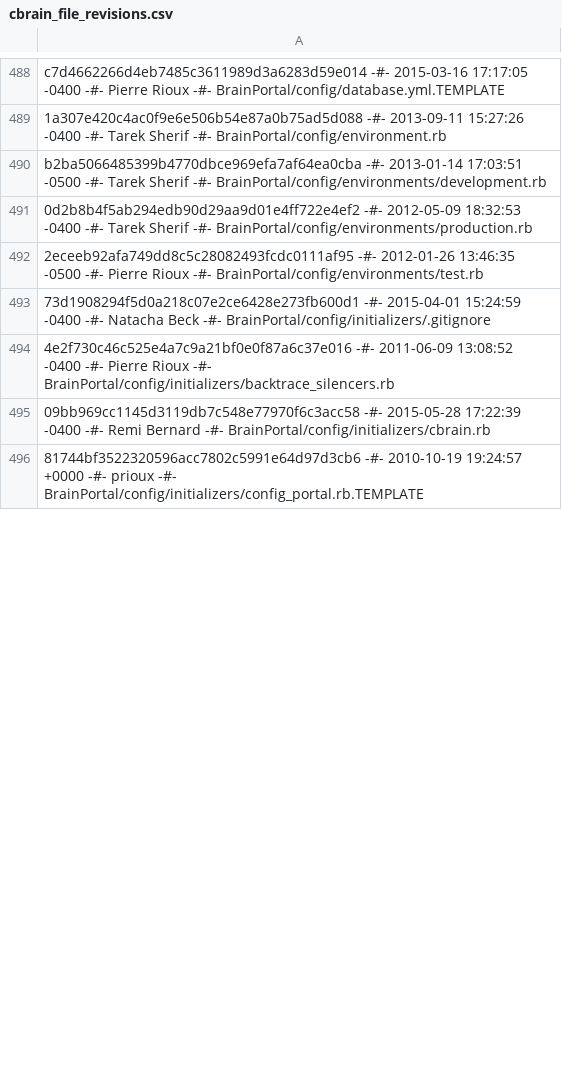
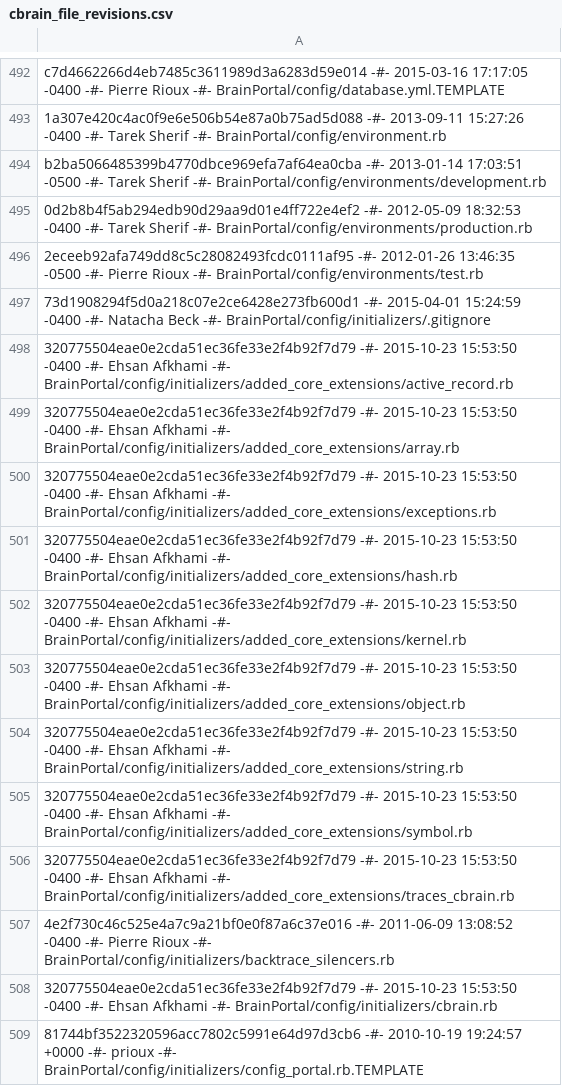
Before and after one commit to aces/cbrain, a CSV file: cbrain_file_revisions.csv, drawn as a sheet; only a part is shown, gaps mark what is left out; the diff covers the shown part only.

Commit message:
Added flatfile revisions for 4.2.0

```diff
--- a/cbrain_file_revisions.csv
+++ b/cbrain_file_revisions.csv
@@ -493,4 +497,13 @@ b2ba5066485399b4770dbce969efa7af64ea0cba -#- 2013-01-14 17:03:51 -0500 -#- Tarek
 73d1908294f5d0a218c07e2ce6428e273fb600d1 -#- 2015-04-01 15:24:59 -0400 -#- Natacha Beck -#- BrainPortal/config/initializers/.gitignore
+320775504eae0e2cda51ec36fe33e2f4b92f7d79 -#- 2015-10-23 15:53:50 -0400 -#- Ehsan Afkhami -#- BrainPortal/config/initializers/added_core_extensions/active_record.rb
+320775504eae0e2cda51ec36fe33e2f4b92f7d79 -#- 2015-10-23 15:53:50 -0400 -#- Ehsan Afkhami -#- BrainPortal/config/initializers/added_core_extensions/array.rb
+320775504eae0e2cda51ec36fe33e2f4b92f7d79 -#- 2015-10-23 15:53:50 -0400 -#- Ehsan Afkhami -#- BrainPortal/config/initializers/added_core_extensions/exceptions.rb
+320775504eae0e2cda51ec36fe33e2f4b92f7d79 -#- 2015-10-23 15:53:50 -0400 -#- Ehsan Afkhami -#- BrainPortal/config/initializers/added_core_extensions/hash.rb
+320775504eae0e2cda51ec36fe33e2f4b92f7d79 -#- 2015-10-23 15:53:50 -0400 -#- Ehsan Afkhami -#- BrainPortal/config/initializers/added_core_extensions/kernel.rb
+320775504eae0e2cda51ec36fe33e2f4b92f7d79 -#- 2015-10-23 15:53:50 -0400 -#- Ehsan Afkhami -#- BrainPortal/config/initializers/added_core_extensions/object.rb
+320775504eae0e2cda51ec36fe33e2f4b92f7d79 -#- 2015-10-23 15:53:50 -0400 -#- Ehsan Afkhami -#- BrainPortal/config/initializers/added_core_extensions/string.rb
+320775504eae0e2cda51ec36fe33e2f4b92f7d79 -#- 2015-10-23 15:53:50 -0400 -#- Ehsan Afkhami -#- BrainPortal/config/initializers/added_core_extensions/symbol.rb
+320775504eae0e2cda51ec36fe33e2f4b92f7d79 -#- 2015-10-23 15:53:50 -0400 -#- Ehsan Afkhami -#- BrainPortal/config/initializers/added_core_extensions/traces_cbrain.rb
 4e2f730c46c525e4a7c9a21bf0e0f87a6c37e016 -#- 2011-06-09 13:08:52 -0400 -#- Pierre Rioux -#- BrainPortal/config/initializers/backtrace_silencers.rb
-09bb969cc1145d3119db7c548e77970f6c3acc58 -#- 2015-05-28 17:22:39 -0400 -#- Remi Bernard -#- BrainPortal/config/initializers/cbrain.rb
+320775504eae0e2cda51ec36fe33e2f4b92f7d79 -#- 2015-10-23 15:53:50 -0400 -#- Ehsan Afkhami -#- BrainPortal/config/initializers/cbrain.rb
 81744bf3522320596acc7802c5991e64d97d3cb6 -#- 2010-10-19 19:24:57 +0000 -#- prioux -#- BrainPortal/config/initializers/config_portal.rb.TEMPLATE
```
Also changed, not shown: 21 added rows, 15 removed rows and 111 edited cells elsewhere in this file, 1 other file.
